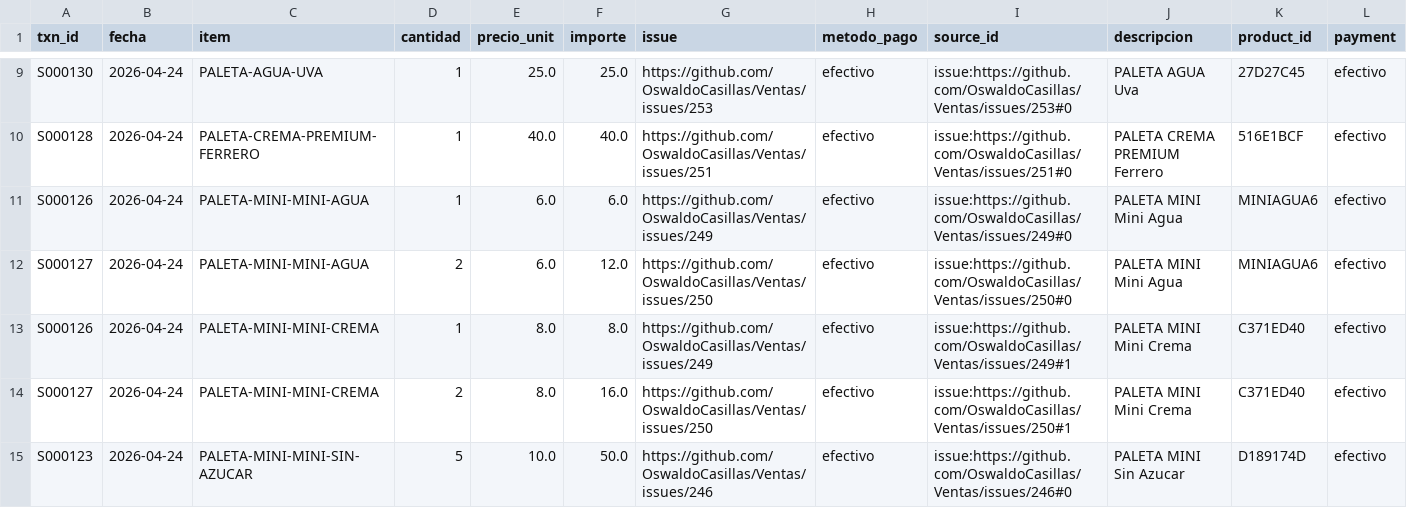
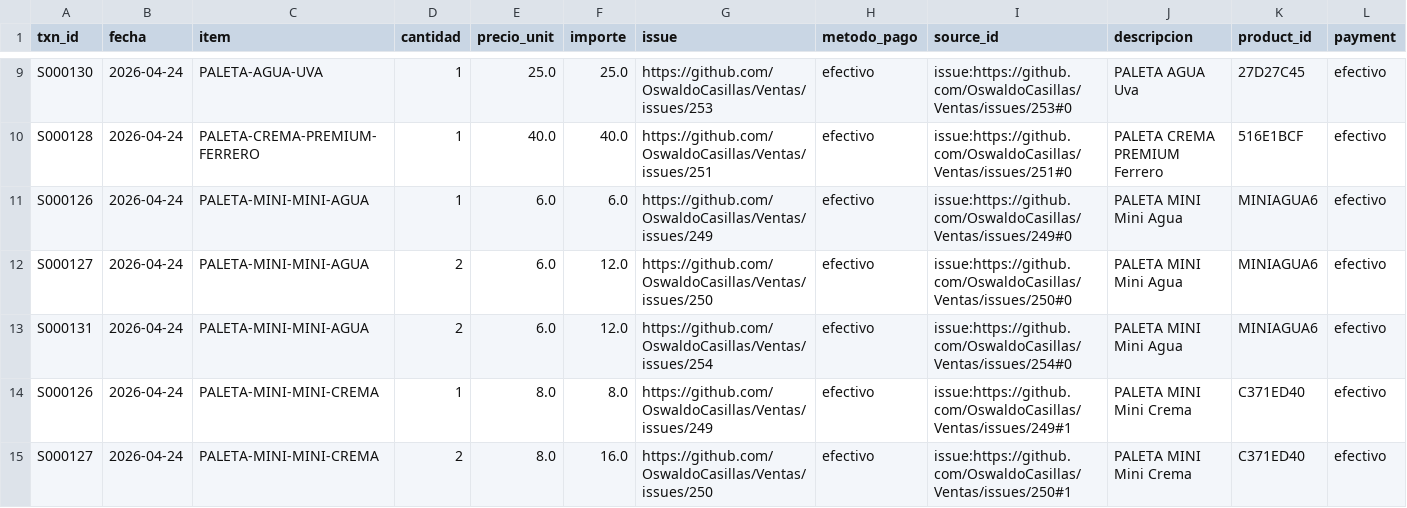
Before and after one commit to OswaldoCasillas/Ventas, a CSV file: docs/diario/2026-04-24-ventas.csv, drawn as a sheet; only a part is shown, gaps mark what is left out; the shorter side is filled out with more unchanged rows.

```diff
--- a/docs/diario/2026-04-24-ventas.csv
+++ b/docs/diario/2026-04-24-ventas.csv
@@ -12,2 +12,3 @@ S000126,2026-04-24,PALETA-MINI-MINI-AGUA,1,6.0,6.0,https://github.com/OswaldoCas
 S000127,2026-04-24,PALETA-MINI-MINI-AGUA,2,6.0,12.0,https://github.com/OswaldoCasillas/Ventas/issues/250,efectivo,issue:https://github.com/OswaldoCasillas/Ventas/issues/250#0,PALETA MINI Mini Agua,MINIAGUA6,efectivo
+S000131,2026-04-24,PALETA-MINI-MINI-AGUA,2,6.0,12.0,https://github.com/OswaldoCasillas/Ventas/issues/254,efectivo,issue:https://github.com/OswaldoCasillas/Ventas/issues/254#0,PALETA MINI Mini Agua,MINIAGUA6,efectivo
 S000126,2026-04-24,PALETA-MINI-MINI-CREMA,1,8.0,8.0,https://github.com/OswaldoCasillas/Ventas/issues/249,efectivo,issue:https://github.com/OswaldoCasillas/Ventas/issues/249#1,PALETA MINI Mini Crema,C371ED40,efectivo
```
Also changed, not shown: data/inventory.csv, data/processed_events.csv, 7 other files.
